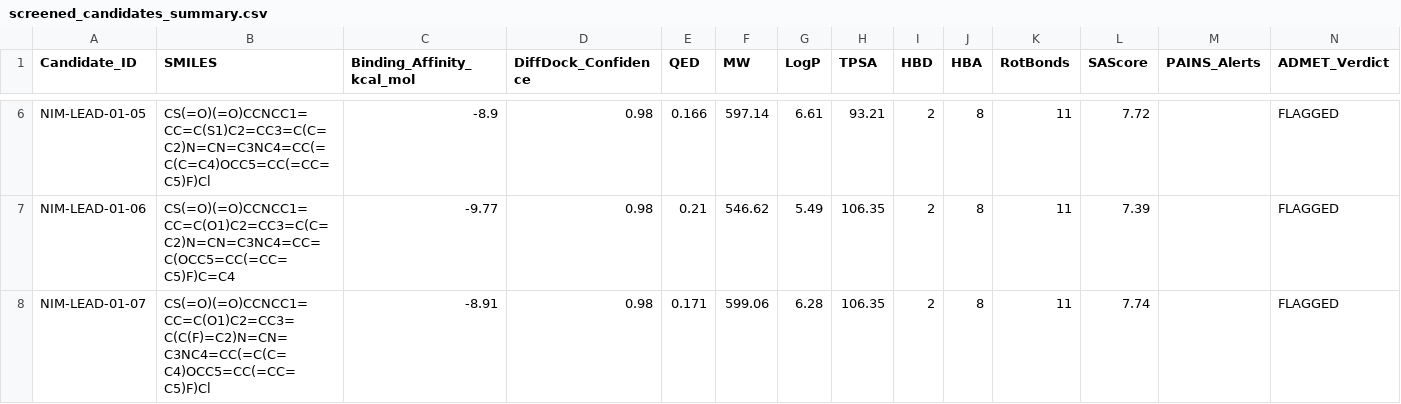
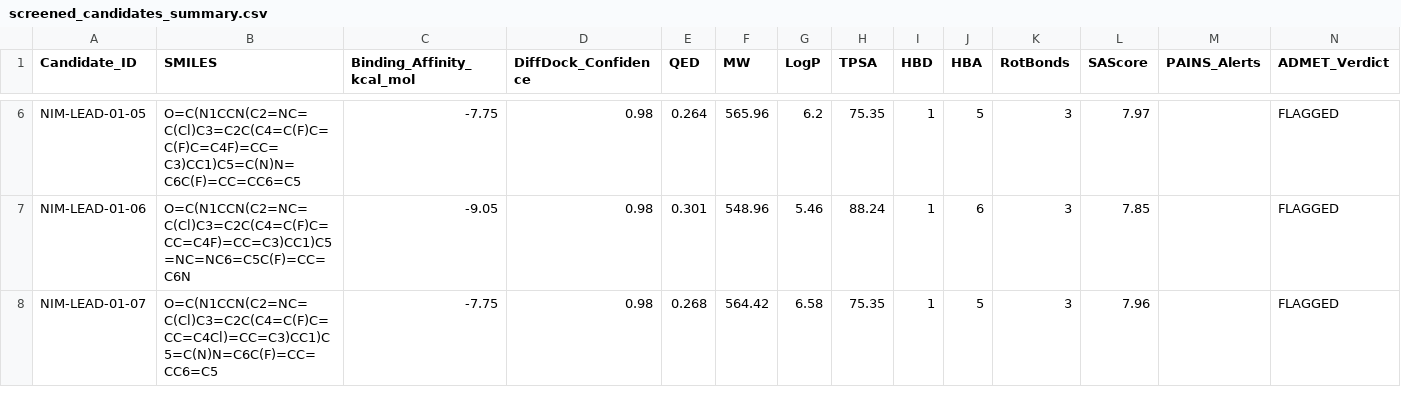
Before and after one commit to Jorwalzzz/bionemo-agentic-scientist, a CSV file: results/screened_candidates_summary.csv, drawn as a sheet; only a part is shown, gaps mark what is left out; the diff covers the shown part only; the diff names each change by its address in the sheet, - before the commit and + after, or states it on an @@ line.

```diff
--- a/results/screened_candidates_summary.csv
+++ b/results/screened_candidates_summary.csv
-B6 (SMILES): CS(=O)(=O)CCNCC1=CC=C(S1)C2=CC3=C(C=C2)N=CN=C3NC4=CC(=C(C=C4)OCC5=CC(=CC=C5)F)Cl
+B6 (SMILES): O=C(N1CCN(C2=NC=C(Cl)C3=C2C(C4=C(F)C=C(F)C=C4F)=CC=C3)CC1)C5=C(N)N=C6C(F)=CC=CC6=C5
-C6 (Binding_Affinity_kcal_mol): -8.9
+C6 (Binding_Affinity_kcal_mol): -7.75
-E6 (QED): 0.166
+E6 (QED): 0.264
-F6 (MW): 597.14
+F6 (MW): 565.96
-G6 (LogP): 6.61
+G6 (LogP): 6.2
-H6 (TPSA): 93.21
+H6 (TPSA): 75.35
-I6:I8 (HBD): 2
+I6:I8 (HBD): 1
-J6 (HBA): 8
+J6 (HBA): 5
-K6:K8 (RotBonds): 11
+K6:K8 (RotBonds): 3
-L6 (SAScore): 7.72
+L6 (SAScore): 7.97
-B7 (SMILES): CS(=O)(=O)CCNCC1=CC=C(O1)C2=CC3=C(C=C2)N=CN=C3NC4=CC=C(OCC5=CC(=CC=C5)F)C=C4
+B7 (SMILES): O=C(N1CCN(C2=NC=C(Cl)C3=C2C(C4=C(F)C=CC=C4F)=CC=C3)CC1)C5=NC=NC6=C5C(F)=CC=C6N
-C7 (Binding_Affinity_kcal_mol): -9.77
+C7 (Binding_Affinity_kcal_mol): -9.05
-E7 (QED): 0.21
+E7 (QED): 0.301
-F7 (MW): 546.62
+F7 (MW): 548.96
-G7 (LogP): 5.49
+G7 (LogP): 5.46
-H7 (TPSA): 106.35
+H7 (TPSA): 88.24
-J7 (HBA): 8
+J7 (HBA): 6
-L7 (SAScore): 7.39
+L7 (SAScore): 7.85
-B8 (SMILES): CS(=O)(=O)CCNCC1=CC=C(O1)C2=CC3=C(C(F)=C2)N=CN=C3NC4=CC(=C(C=C4)OCC5=CC(=CC=C5)F)Cl
+B8 (SMILES): O=C(N1CCN(C2=NC=C(Cl)C3=C2C(C4=C(F)C=CC=C4Cl)=CC=C3)CC1)C5=C(N)N=C6C(F)=CC=CC6=C5
-C8 (Binding_Affinity_kcal_mol): -8.91
+C8 (Binding_Affinity_kcal_mol): -7.75
-E8 (QED): 0.171
+E8 (QED): 0.268
-F8 (MW): 599.06
+F8 (MW): 564.42
-G8 (LogP): 6.28
+G8 (LogP): 6.58
-H8 (TPSA): 106.35
+H8 (TPSA): 75.35
-J8 (HBA): 8
+J8 (HBA): 5
-L8 (SAScore): 7.74
+L8 (SAScore): 7.96
```
Also changed, not shown: 1 added row and 61 edited cells elsewhere in this file, 8 other files.
